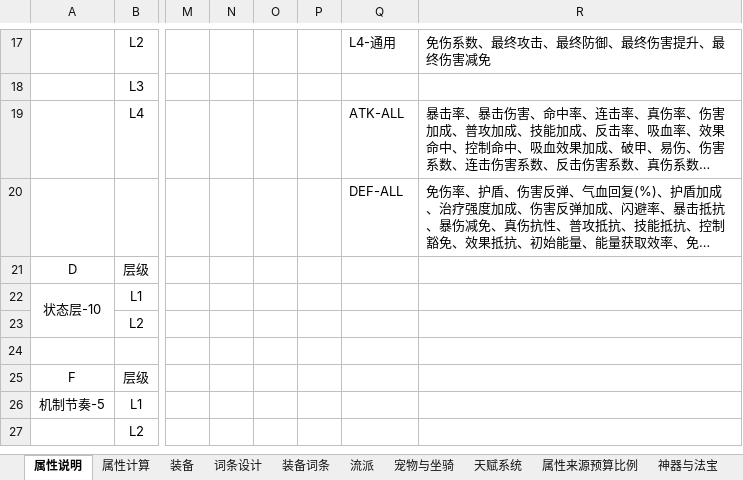
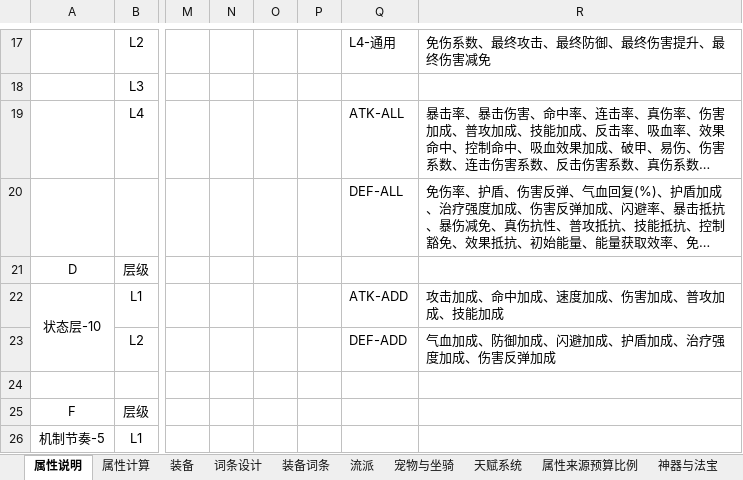
Before and after one commit to 1132987667/CombatDebugStudio, an Excel workbook: documents/新需求/数值管理.xlsx, sheet 属性说明, drawn as a sheet; only a part is shown, gaps mark what is left out; the shorter side is filled out with more unchanged rows; long unchanged cells end in …; values as stored, in another font and other column widths than the file's, no borders; the diff names each change by its address in the sheet, - before the commit and + after, or states it on an @@ line.

```diff
--- a/documents/新需求/数值管理.xlsx (sheet 属性说明)
+++ b/documents/新需求/数值管理.xlsx (sheet 属性说明)
-Q22: (empty)
+Q22: ATK-ADD
-R22: (empty)
+R22: 攻击加成、命中加成、速度加成、伤害加成、普攻加成、技能加成
-Q23: (empty)
+Q23: DEF-ADD
-R23: (empty)
+R23: 气血加成、防御加成、闪避加成、护盾加成、治疗强度加成、伤害反弹加成
```
Also changed, not shown: sheet 词条设计, sheet 装备, sheet 属性计算, 12 other files.
